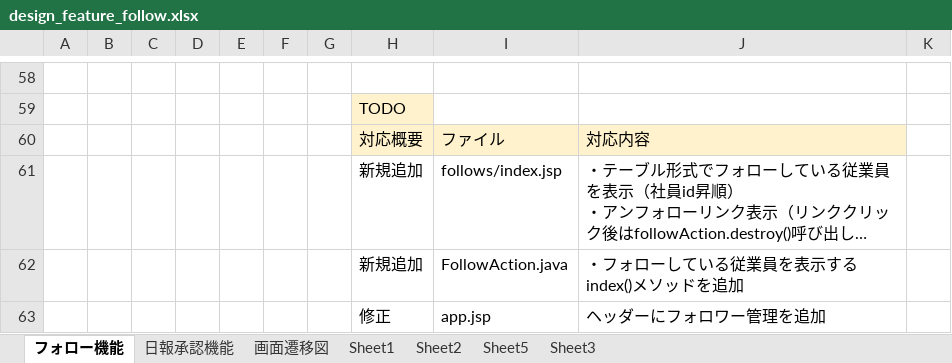
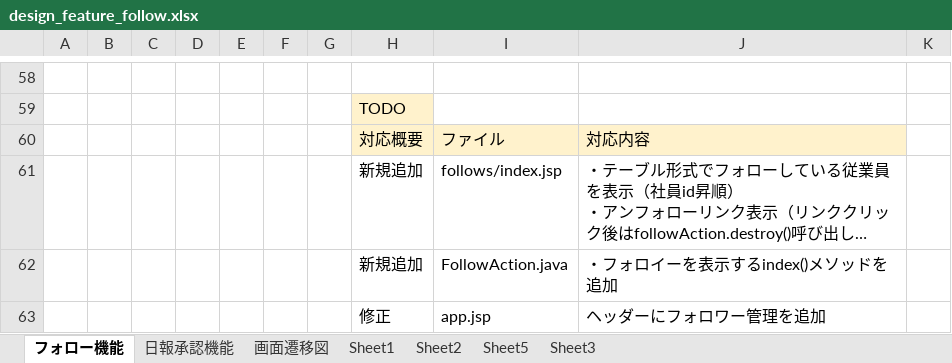
Before and after one commit to cappy5/document, an Excel workbook: design_feature_follow.xlsx, sheet フォロー機能, drawn as a sheet; only a part is shown, gaps mark what is left out; long unchanged cells end in …; values as stored, in another font and other column widths than the file's, no borders; charts and pictures not drawn; the diff names each change by its address in the sheet, - before the commit and + after, or states it on an @@ line.

```diff
--- a/design_feature_follow.xlsx (sheet フォロー機能)
+++ b/design_feature_follow.xlsx (sheet フォロー機能)
-J62: ・フォローしている従業員を表示するindex()メソッドを追加
+J62: ・フォロイーを表示するindex()メソッドを追加
```
Also changed, not shown: sheet 日報承認機能, hidden cells, charts or pictures.
